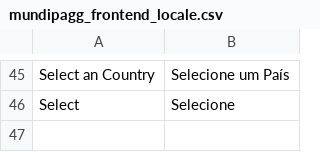
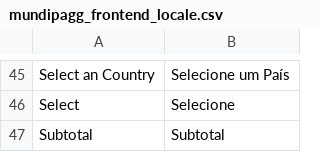
Before and after one commit to trezoteam/magento, a CSV file: app/locale/pt_BR/mundipagg_frontend_locale.csv, drawn as a sheet; only a part is shown, gaps mark what is left out; the diff names each change by its address in the sheet, - before the commit and + after, or states it on an @@ line.

```diff
--- a/app/locale/pt_BR/mundipagg_frontend_locale.csv
+++ b/app/locale/pt_BR/mundipagg_frontend_locale.csv
+row 47: Subtotal | Subtotal
```
Also changed, not shown: app/locale/en_US/mundipagg_frontend_locale.csv, 2 other files.
